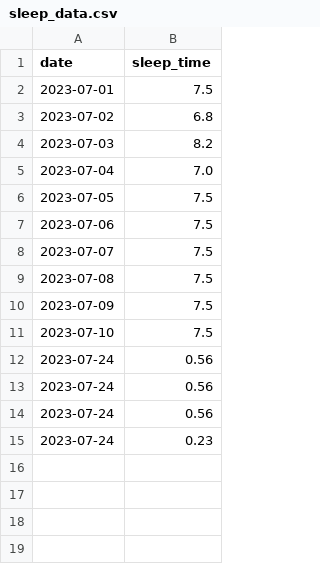
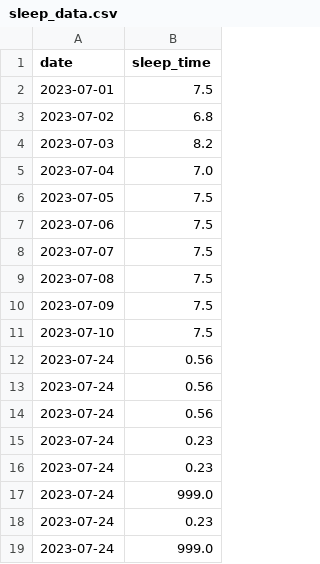
Before and after one commit to yudaisugiyama/Noimu, a CSV file: static/sleep_data.csv, drawn as a sheet.

```diff
--- a/static/sleep_data.csv
+++ b/static/sleep_data.csv
@@ -15 +15,5 @@ date,sleep_time
 2023-07-24,0.23
+2023-07-24,0.23
+2023-07-24,999.0
+2023-07-24,0.23
+2023-07-24,999.0
```
Also changed, not shown: 5 other files.
